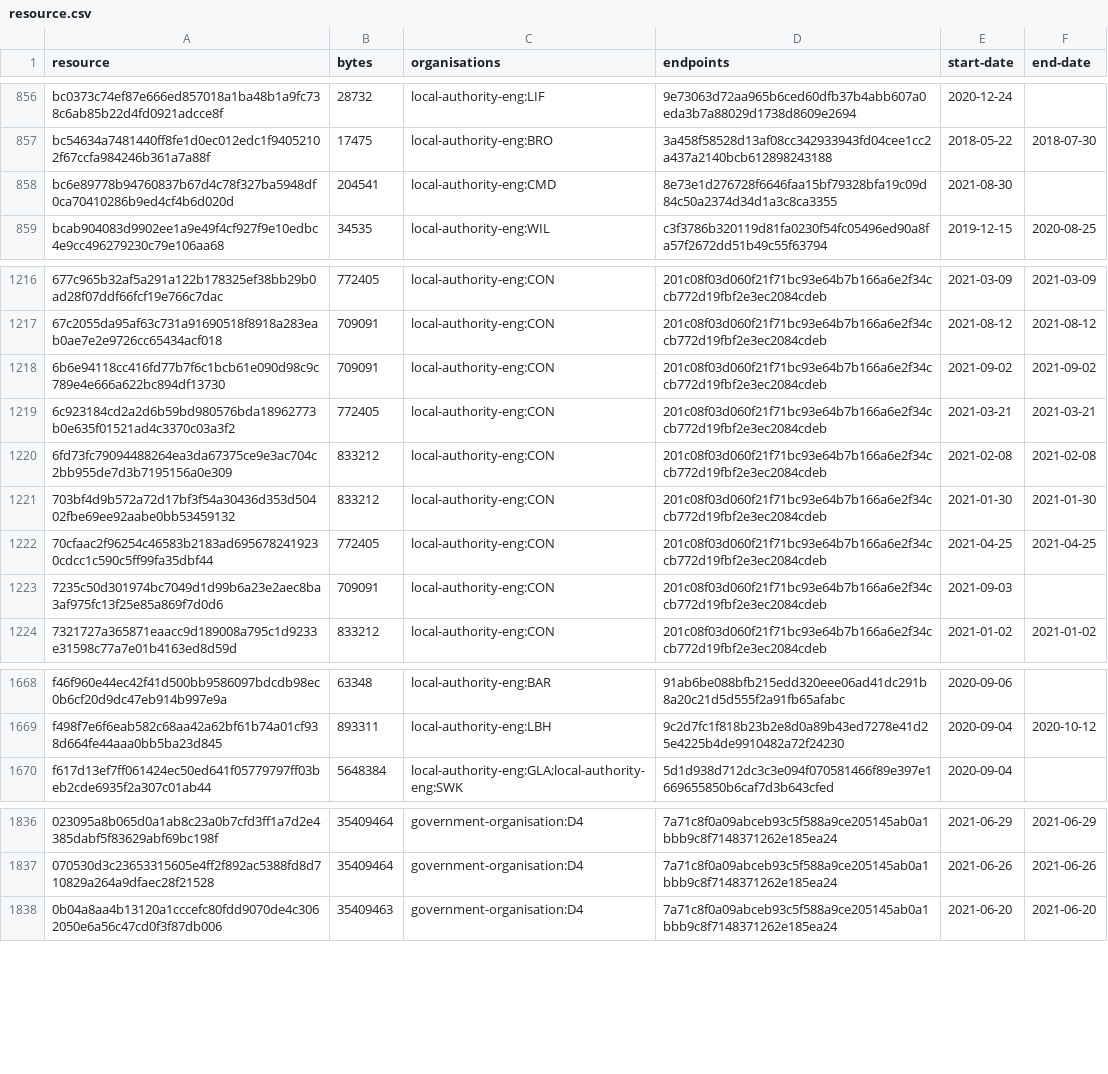
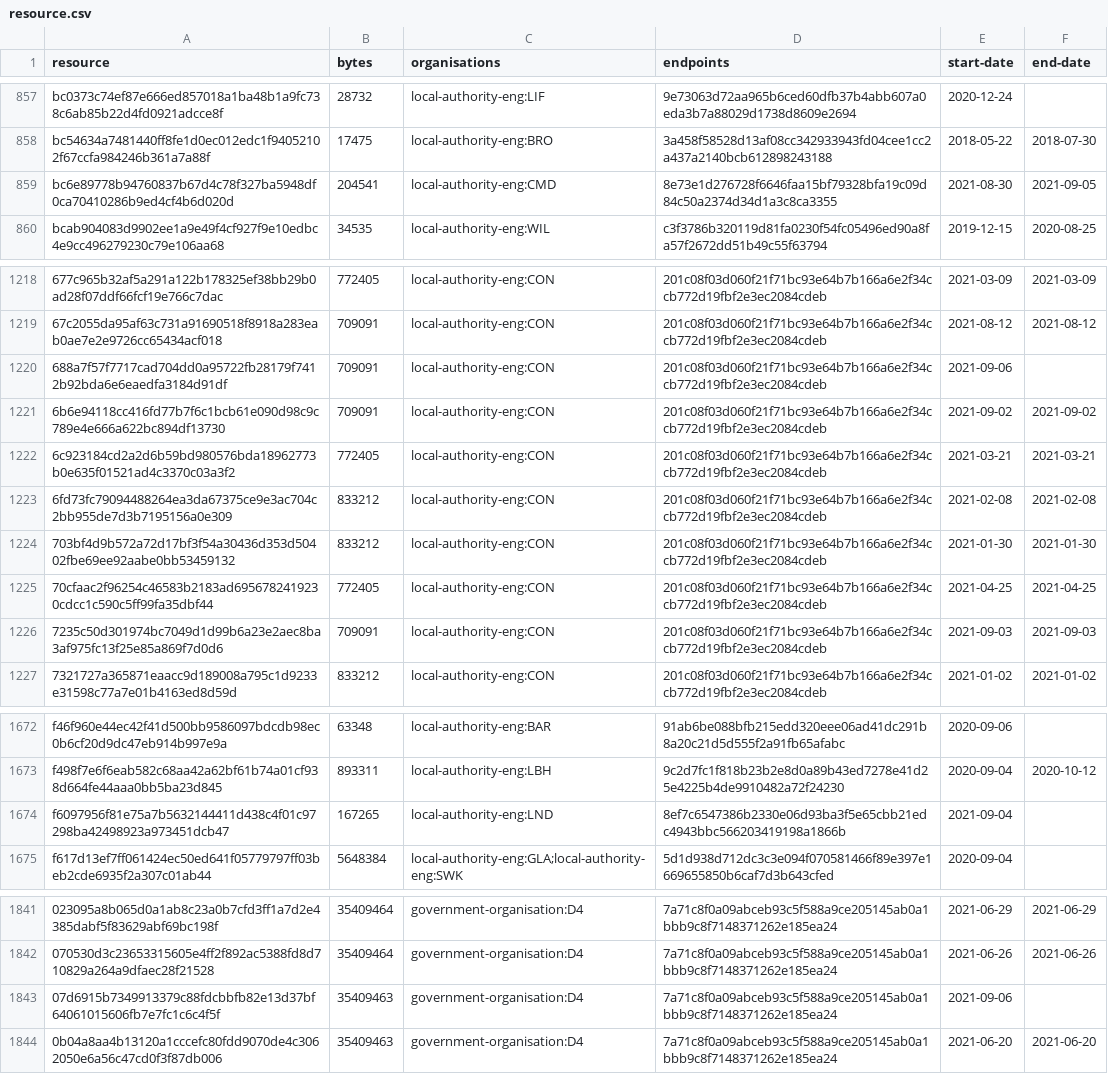
Before and after one commit to digital-land/entity-data, a CSV file: dataset/resource.csv, drawn as a sheet; only a part is shown, gaps mark what is left out; addresses are those after the commit; the diff covers the shown part only; the diff names each change by its address in the sheet, - before the commit and + after, or states it on an @@ line.

```diff
--- a/dataset/resource.csv
+++ b/dataset/resource.csv
-F859 (end-date): (empty)
+F859 (end-date): 2021-09-05
+row 1220: 688a7f57f7717cad704dd0a95722fb28179f7412b92bda6e6eaedfa3184d91df | 709091 | local-authority-eng:CON | 201c08f03d060f21f71bc93e64b7b166a6e2f34ccb772d19fbf2e3ec2084cdeb | 2021-09-06
-F1226 (end-date): (empty)
+F1226 (end-date): 2021-09-03
+row 1674: f6097956f81e75a7b5632144411d438c4f01c97298ba42498923a973451dcb47 | 167265 | local-authority-eng:LND | 8ef7c6547386b2330e06d93ba3f5e65cbb21edc4943bbc566203419198a1866b | 2021-09-04
+row 1843: 07d6915b7349913379c88fdcbbfb82e13d37bf64061015606fb7e7fc1c6c4f5f | 35409463 | government-organisation:D4 | 7a71c8f0a09abceb93c5f588a9ce205145ab0a1bbb9c8f7148371262e185ea24 | 2021-09-06
```
Also changed, not shown: 5 added rows and 6 edited cells elsewhere in this file, dataset/source.csv.
